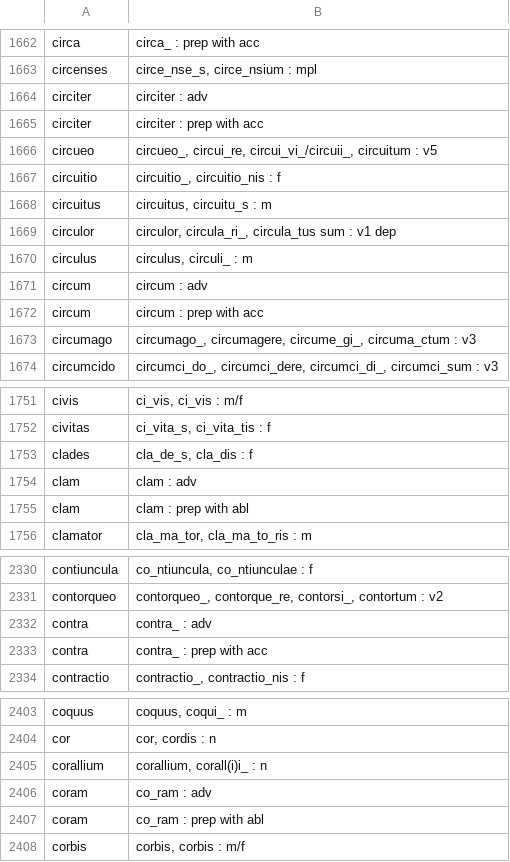
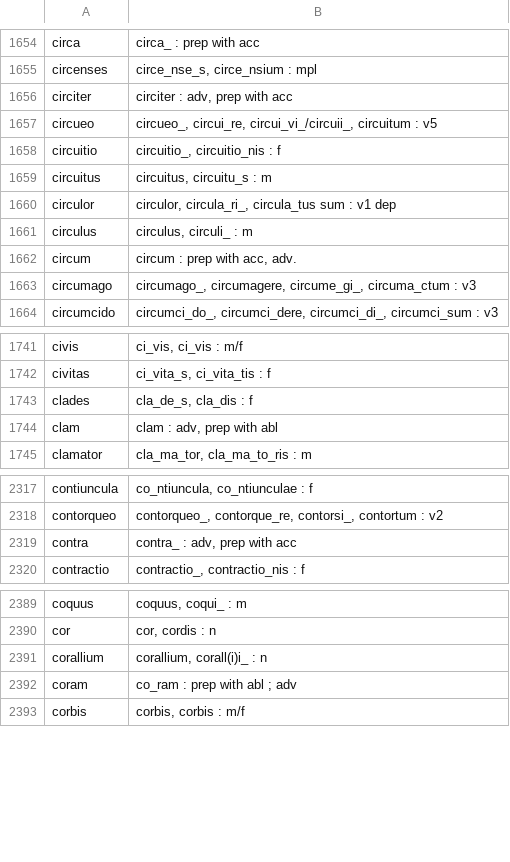
Before and after one commit to PhVerkerk/Fusion_dicos, a CSV file: input/polheads.csv, drawn as a sheet; only a part is shown, gaps mark what is left out; the diff covers the shown part only.

```diff
--- a/input/polheads.csv
+++ b/input/polheads.csv
@@ -1663,4 +1655,3 @@ circa|circa_ : prep with acc
 circenses|circe_nse_s, circe_nsium : mpl
-circiter|circiter : adv
-circiter|circiter : prep with acc
+circiter|circiter : adv,  prep with acc
 circueo|circueo_, circui_re, circui_vi_/circuii_, circuitum : v5
@@ -1670,4 +1661,3 @@ circulor|circulor, circula_ri_, circula_tus sum : v1 dep
 circulus|circulus, circuli_ : m
-circum|circum : adv
-circum|circum : prep with acc
+circum|circum : prep with acc, adv.
 circumago|circumago_, circumagere, circume_gi_, circuma_ctum : v3
@@ -1753,4 +1743,3 @@ civitas|ci_vita_s, ci_vita_tis : f
 clades|cla_de_s, cla_dis : f
-clam|clam : adv
-clam|clam : prep with abl
+clam|clam : adv, prep with abl
 clamator|cla_ma_tor, cla_ma_to_ris : m
@@ -2331,4 +2318,3 @@ contiuncula|co_ntiuncula, co_ntiunculae : f
 contorqueo|contorqueo_, contorque_re, contorsi_, contortum : v2
-contra|contra_ : adv
-contra|contra_ : prep with acc
+contra|contra_ : adv, prep with acc
 contractio|contractio_, contractio_nis : f
@@ -2405,4 +2391,3 @@ cor|cor, cordis : n
 corallium|corallium, corall(i)i_ : n
-coram|co_ram : adv
-coram|co_ram : prep with abl
+coram|co_ram : prep with abl ; adv
 corbis|corbis, corbis : m/f
```
Also changed, not shown: 47 removed rows, 1 moved row and 29 edited cells elsewhere in this file, input/Whit_parf.csv, input/Whit_sup.csv, 6 other files.
